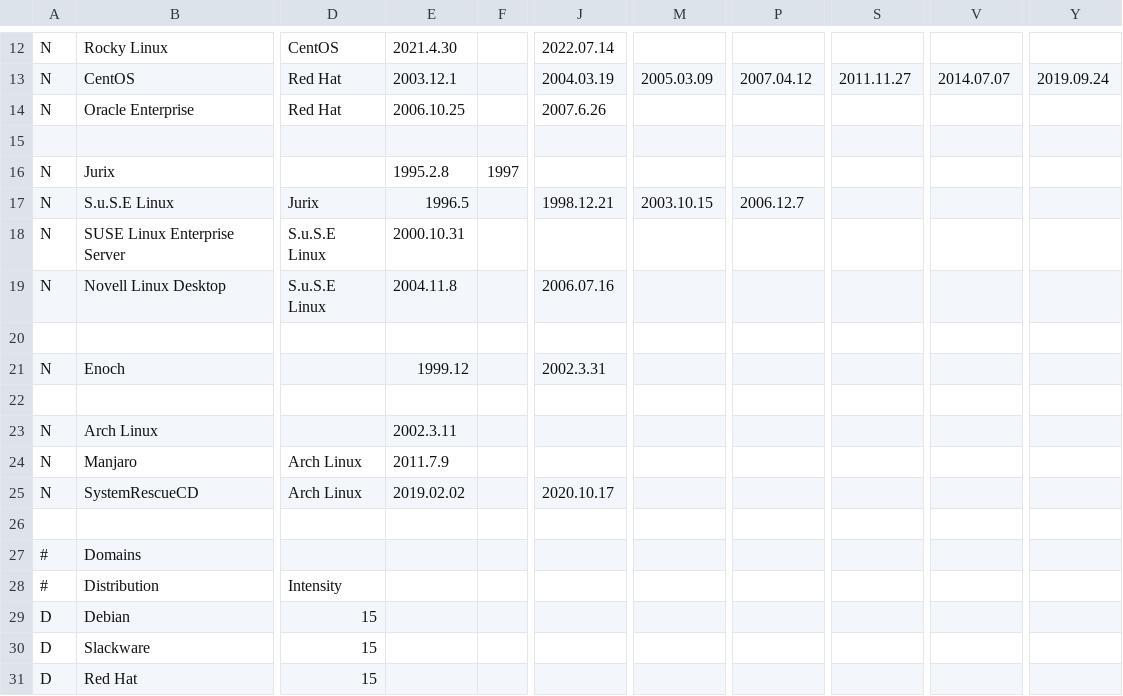
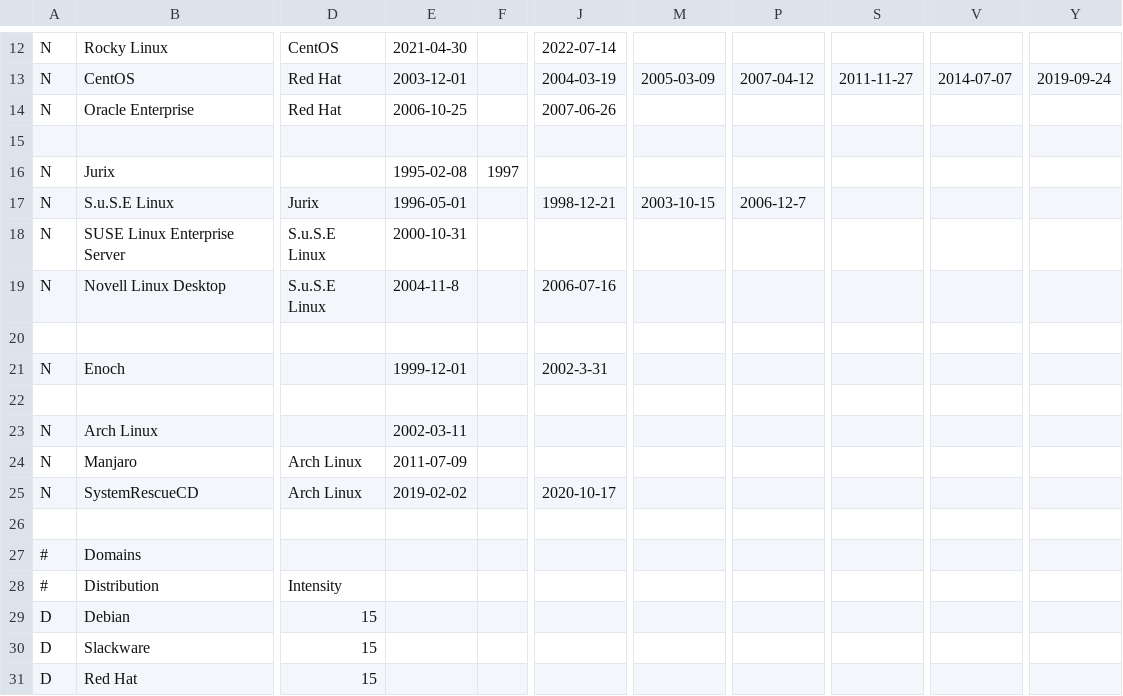
Before and after one commit to czodroid/LinuxDistVerTimeline, a CSV file: ldvt.csv, drawn as a sheet; only a part is shown, gaps mark what is left out; the diff covers the shown part only; the diff names each change by its address in the sheet, - before the commit and + after, or states it on an @@ line.

Commit message:
converted date to ISO YYYY-MM-DD

```diff
--- a/ldvt.csv
+++ b/ldvt.csv
-E12: 2021.4.30
+E12: 2021-04-30
-J12: 2022.07.14
+J12: 2022-07-14
-E13: 2003.12.1
+E13: 2003-12-01
-J13: 2004.03.19
+J13: 2004-03-19
-M13: 2005.03.09
+M13: 2005-03-09
-P13: 2007.04.12
+P13: 2007-04-12
-S13: 2011.11.27
+S13: 2011-11-27
-V13: 2014.07.07
+V13: 2014-07-07
-Y13: 2019.09.24
+Y13: 2019-09-24
-E14: 2006.10.25
+E14: 2006-10-25
-J14: 2007.6.26
+J14: 2007-06-26
-E16: 1995.2.8
+E16: 1995-02-08
-E17: 1996.5
+E17: 1996-05-01
-J17: 1998.12.21
+J17: 1998-12-21
-M17: 2003.10.15
+M17: 2003-10-15
-P17: 2006.12.7
+P17: 2006-12-7
-E18: 2000.10.31
+E18: 2000-10-31
-E19: 2004.11.8
+E19: 2004-11-8
-J19: 2006.07.16
+J19: 2006-07-16
-E21: 1999.12
+E21: 1999-12-01
-J21: 2002.3.31
+J21: 2002-3-31
-E23: 2002.3.11
+E23: 2002-03-11
-E24: 2011.7.9
+E24: 2011-07-09
-E25: 2019.02.02
+E25: 2019-02-02
-J25: 2020.10.17
+J25: 2020-10-17
```
Also changed, not shown: 99 edited cells elsewhere in this file.
